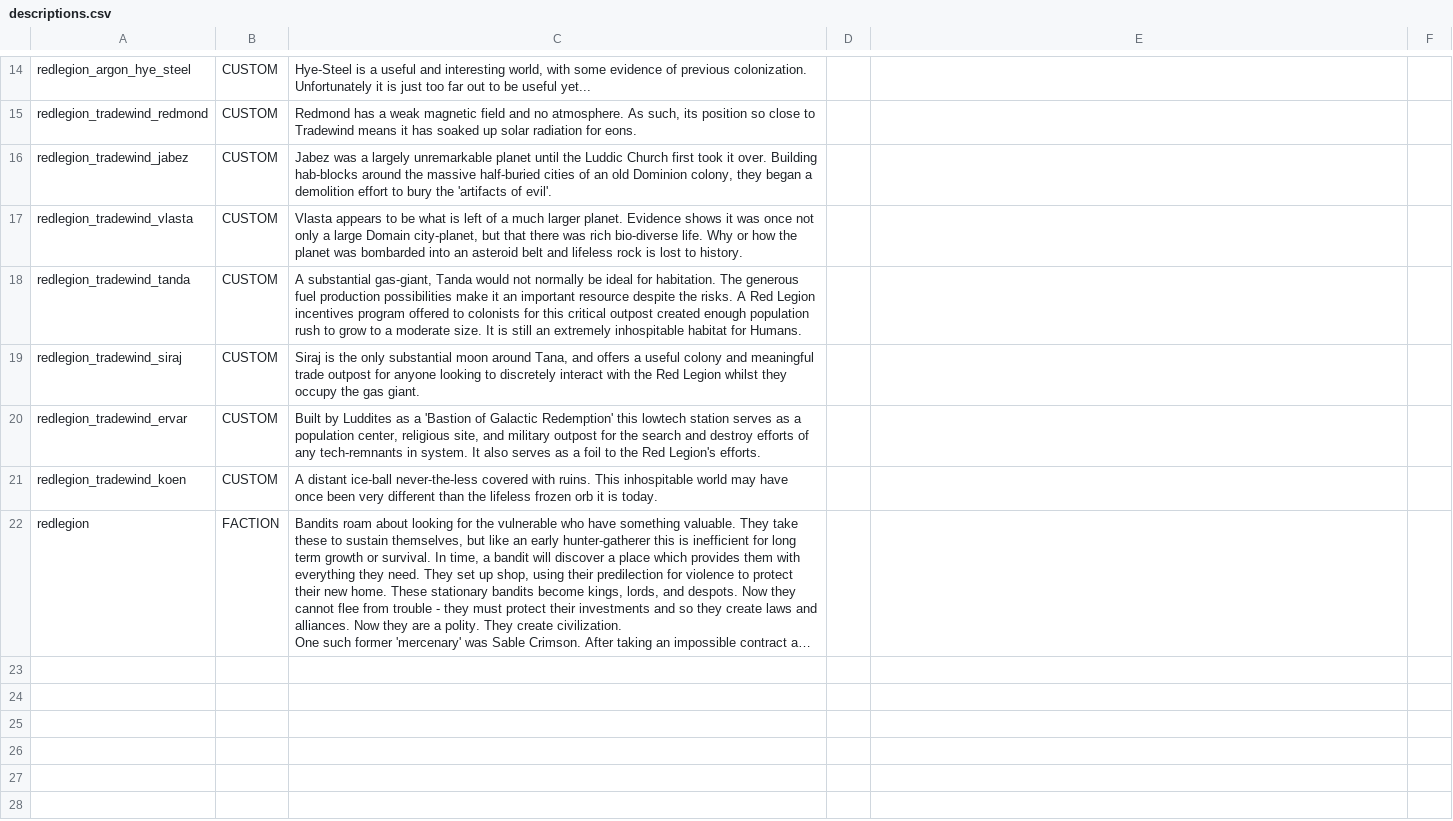
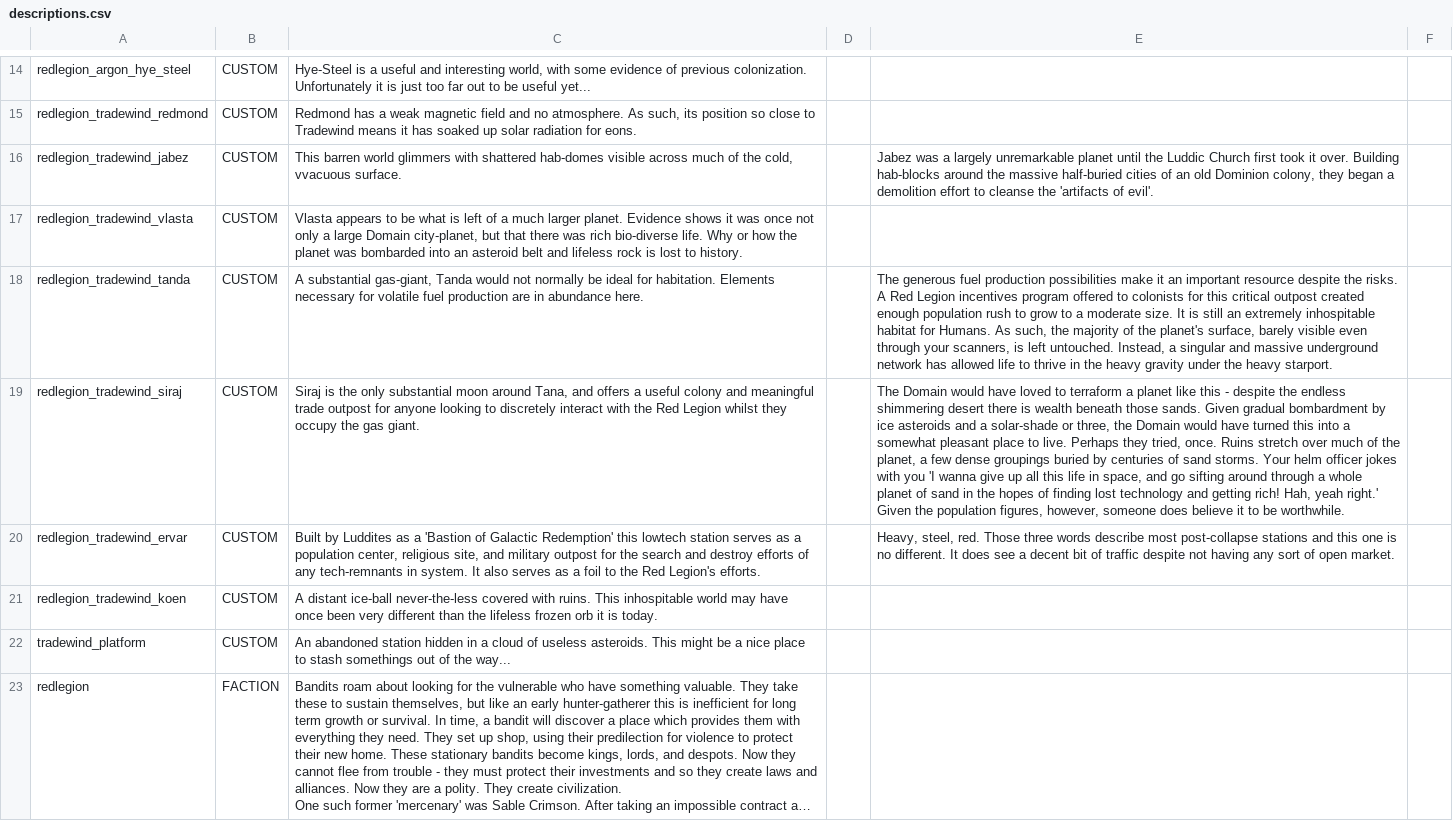
Before and after one commit to BriannaTheBrave/redlegion, a CSV file: data/strings/descriptions.csv, drawn as a sheet; only a part is shown, gaps mark what is left out; long unchanged cells end in …; the diff names each change by its address in the sheet, - before the commit and + after, or states it on an @@ line.

Commit message:
more descriptions fixing some spacing issues in tradewind and adding a fun abandoned free storage house with a couple goodies

```diff
--- a/data/strings/descriptions.csv
+++ b/data/strings/descriptions.csv
-C16: Jabez was a largely unremarkable planet until the Luddic Church first took it over. Building hab-blocks around the massive half-buried cities of an old Dominion colony, they began a demolition effort to bury the 'artifacts of evil'.
+C16: This barren world glimmers with shattered hab-domes visible across much of the cold, vvacuous surface.
-E16: (empty)
+E16: Jabez was a largely unremarkable planet until the Luddic Church first took it over. Building hab-blocks around the massive half-buried cities of an old Dominion colony, they began a demolition effort to cleanse the 'artifacts of evil'.
-C18: …for habitation. The generous fuel production possibilities make it an important resource despite the risks. A Red Legion incentives program offered to colonists for this critical outpost created enough population rush to grow to a moderate size. It is still an extremely inhospitable habitat for Humans.
+C18: …for habitation. Elements necessary for volatile fuel production are in abundance here.
-E18: (empty)
+E18: The generous fuel production possibilities make it an important resource despite the risks. A Red Legion incentives program offered to colonists for this critical outpost created enough population rush to grow to a moderate size. It is still an extremely inhospitable habitat for Humans. As such, the majority of the planet's surface, barely visible even through your scanners, is left untouched. Instead, a singular and massive underground network has allowed life to thrive in the heavy gravity under the heavy starport.
-E19: (empty)
+E19: The Domain would have loved to terraform a planet like this - despite the endless shimmering desert there is wealth beneath those sands. Given gradual bombardment by ice asteroids and a solar-shade or three, the Domain would have turned this into a somewhat pleasant place to live. Perhaps they tried, once. Ruins stretch over much of the planet, a few dense groupings buried by centuries of sand storms. Your helm officer jokes with you 'I wanna give up all this life in space, and go sifting around through a whole planet of sand in the hopes of finding lost technology and getting rich! Hah, yeah right.' Given the population figures, however, someone does believe it to be worthwhile.
-E20: (empty)
+E20: Heavy, steel, red. Those three words describe most post-collapse stations and this one is no different. It does see a decent bit of traffic despite not having any sort of open market.
+row 22: tradewind_platform | CUSTOM | An abandoned station hidden in a cloud of useless asteroids. This might be a nice place to stash somethings out of the way...
```
Also changed, not shown: 1 other file.
